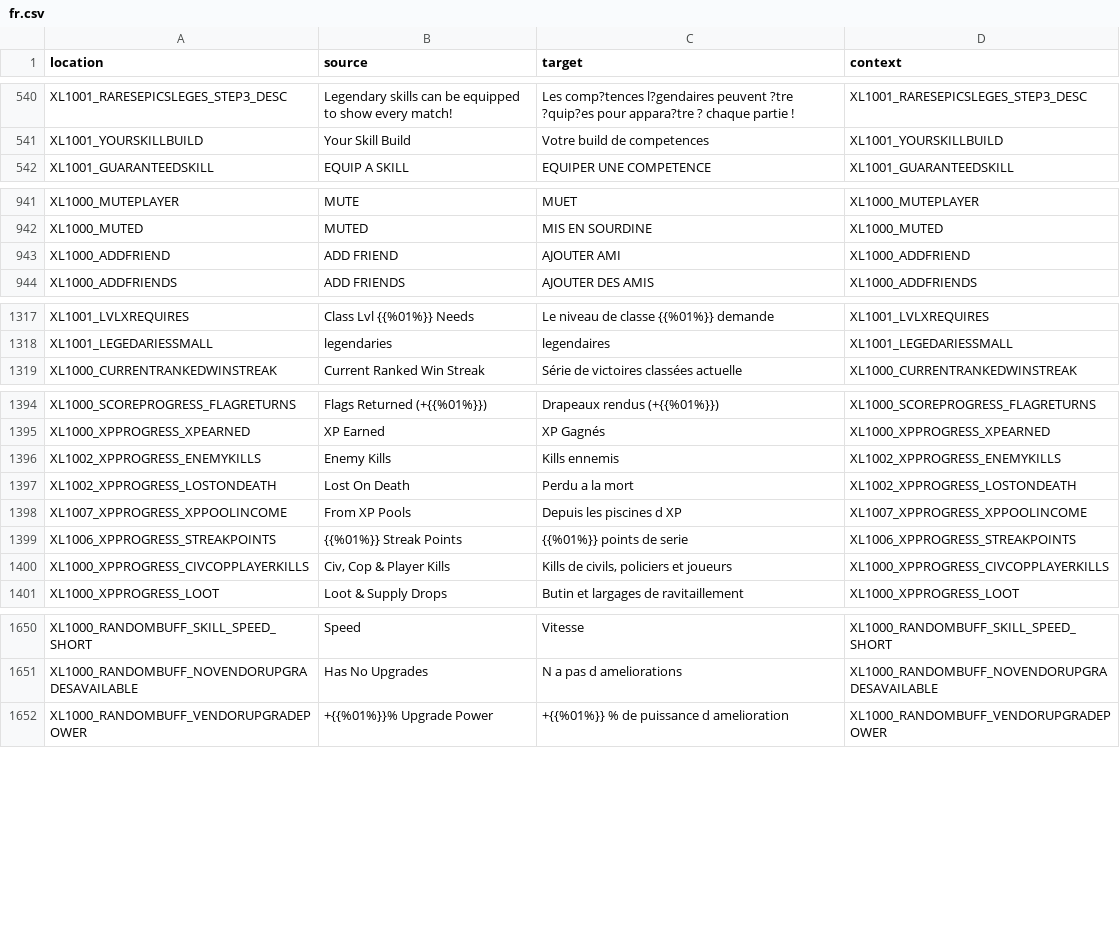
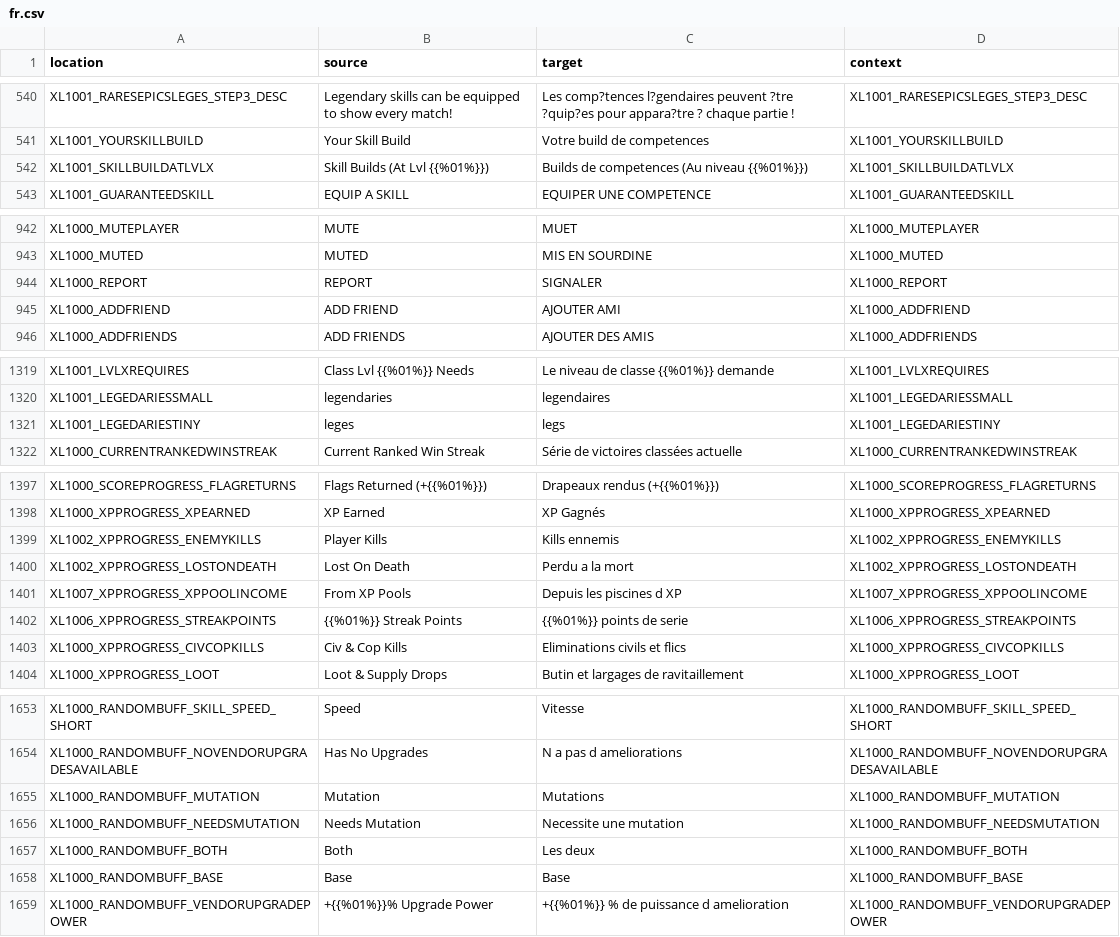
Before and after one commit to bencelot/GeneshiftTranslations, a CSV file: fr.csv, drawn as a sheet; only a part is shown, gaps mark what is left out; the diff covers the shown part only.

```diff
--- a/fr.csv
+++ b/fr.csv
@@ -541,2 +541,3 @@
 "XL1001_YOURSKILLBUILD","Your Skill Build","Votre build de competences","XL1001_YOURSKILLBUILD"
+"XL1001_SKILLBUILDATLVLX","Skill Builds (At Lvl {{%01%}})","Builds de competences (Au niveau {{%01%}})","XL1001_SKILLBUILDATLVLX"
 "XL1001_GUARANTEEDSKILL","EQUIP A SKILL","EQUIPER UNE COMPETENCE","XL1001_GUARANTEEDSKILL"
@@ -942,2 +943,3 @@
 "XL1000_MUTED","MUTED","MIS EN SOURDINE","XL1000_MUTED"
+"XL1000_REPORT","REPORT","SIGNALER","XL1000_REPORT"
 "XL1000_ADDFRIEND","ADD FRIEND","AJOUTER AMI","XL1000_ADDFRIEND"
@@ -1318,2 +1320,3 @@
 "XL1001_LEGEDARIESSMALL","legendaries","legendaires","XL1001_LEGEDARIESSMALL"
+"XL1001_LEGEDARIESTINY","leges","legs","XL1001_LEGEDARIESTINY"
 "XL1000_CURRENTRANKEDWINSTREAK","Current Ranked Win Streak","Série de victoires classées actuelle","XL1000_CURRENTRANKEDWINSTREAK"
@@ -1395,3 +1398,3 @@
 "XL1000_XPPROGRESS_XPEARNED","XP Earned","XP Gagnés","XL1000_XPPROGRESS_XPEARNED"
-"XL1002_XPPROGRESS_ENEMYKILLS","Enemy Kills","Kills ennemis","XL1002_XPPROGRESS_ENEMYKILLS"
+"XL1002_XPPROGRESS_ENEMYKILLS","Player Kills","Kills ennemis","XL1002_XPPROGRESS_ENEMYKILLS"
 "XL1002_XPPROGRESS_LOSTONDEATH","Lost On Death","Perdu a la mort","XL1002_XPPROGRESS_LOSTONDEATH"
@@ -1399,3 +1402,3 @@
 "XL1006_XPPROGRESS_STREAKPOINTS","{{%01%}} Streak Points","{{%01%}} points de serie","XL1006_XPPROGRESS_STREAKPOINTS"
-"XL1000_XPPROGRESS_CIVCOPPLAYERKILLS","Civ, Cop & Player Kills","Kills de civils, policiers et joueurs","XL1000_XPPROGRESS_CIVCOPPLAYERKILLS"
+"XL1000_XPPROGRESS_CIVCOPKILLS","Civ & Cop Kills","Eliminations civils et flics","XL1000_XPPROGRESS_CIVCOPKILLS"
 "XL1000_XPPROGRESS_LOOT","Loot & Supply Drops","Butin et largages de ravitaillement","XL1000_XPPROGRESS_LOOT"
@@ -1651,2 +1654,6 @@
 "XL1000_RANDOMBUFF_NOVENDORUPGRADESAVAILABLE","Has No Upgrades","N a pas d ameliorations","XL1000_RANDOMBUFF_NOVENDORUPGRADESAVAILABLE"
+"XL1000_RANDOMBUFF_MUTATION","Mutation","Mutations","XL1000_RANDOMBUFF_MUTATION"
+"XL1000_RANDOMBUFF_NEEDSMUTATION","Needs Mutation","Necessite une mutation","XL1000_RANDOMBUFF_NEEDSMUTATION"
+"XL1000_RANDOMBUFF_BOTH","Both","Les deux","XL1000_RANDOMBUFF_BOTH"
+"XL1000_RANDOMBUFF_BASE","Base","Base","XL1000_RANDOMBUFF_BASE"
 "XL1000_RANDOMBUFF_VENDORUPGRADEPOWER","+{{%01%}}% Upgrade Power","+{{%01%}} % de puissance d amelioration","XL1000_RANDOMBUFF_VENDORUPGRADEPOWER"
```
Also changed, not shown: 1 added row and 2 edited cells elsewhere in this file, en.csv, es.csv, 4 other files.
